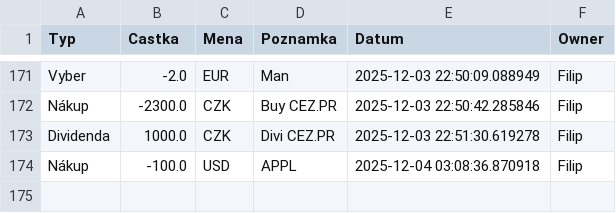
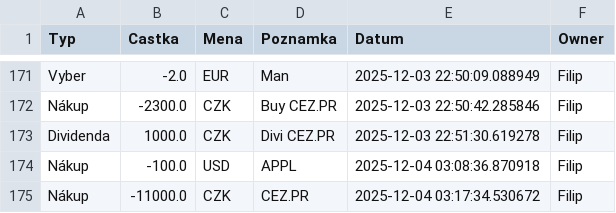
Before and after one commit to Poutniiik/Moje-Investice, a CSV file: cash_data.csv, drawn as a sheet; only a part is shown, gaps mark what is left out.

Commit message:
Update Filip

```diff
--- a/cash_data.csv
+++ b/cash_data.csv
@@ -174 +174,2 @@ Dividenda,1000.0,CZK,Divi CEZ.PR,2025-12-03 22:51:30.619278,Filip
 Nákup,-100.0,USD,APPL,2025-12-04 03:08:36.870918,Filip
+Nákup,-11000.0,CZK,CEZ.PR,2025-12-04 03:17:34.530672,Filip
```
